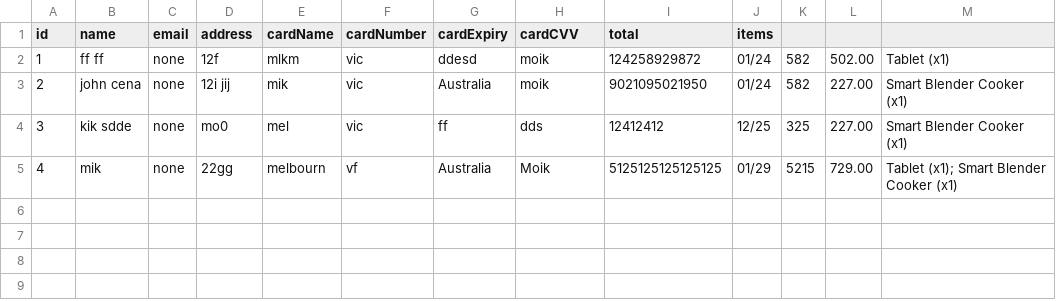
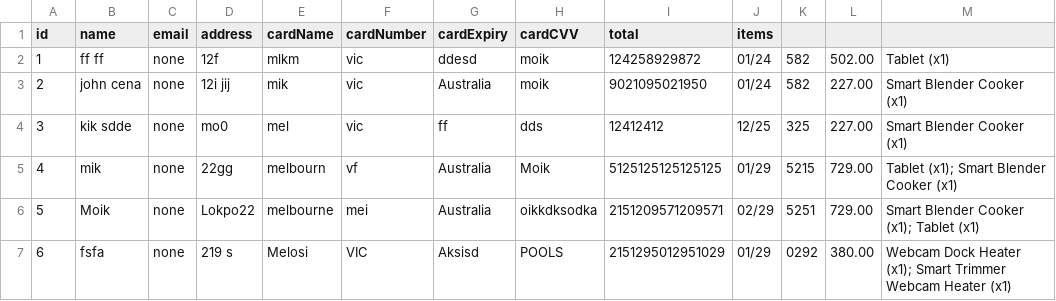
Before and after one commit to KaiSwinburne/SWE30003, a CSV file: database/orders.csv, drawn as a sheet.

```diff
--- a/database/orders.csv
+++ b/database/orders.csv
@@ -5 +5,3 @@ id,name,email,address,cardName,cardNumber,cardExpiry,cardCVV,total,items
 4,mik ,none,22gg, melbourn, vf, Australia,Moik,5125125125125125,01/29,5215,729.00,"Tablet (x1); Smart Blender Cooker (x1)"
+5,Moik ,none,Lokpo22, melbourne, mei, Australia,oikkdksodka,2151209571209571,02/29,5251,729.00,"Smart Blender Cooker (x1); Tablet (x1)"
+6,fsfa ,none,219 s, Melosi, VIC, Aksisd,POOLS,2151295012951029,01/29,0292,380.00,"Webcam Dock Heater (x1); Smart Trimmer Webcam Heater (x1)"
```
Also changed, not shown: 4 other files.
